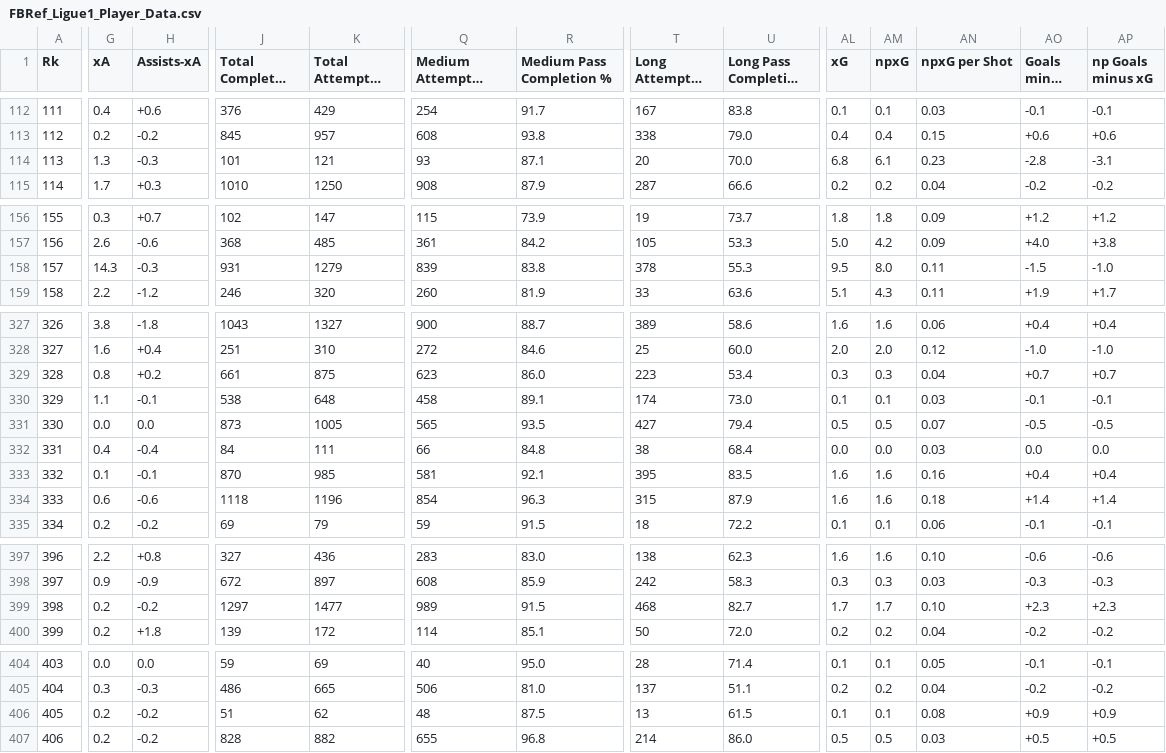
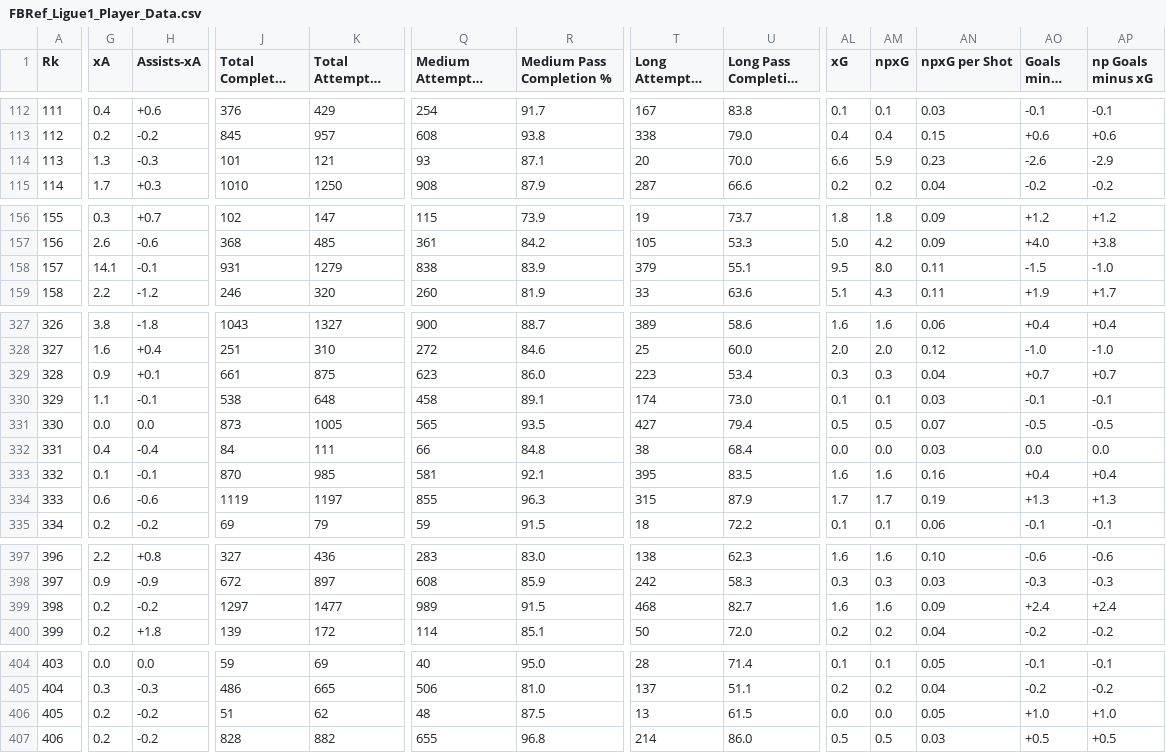
Before and after one commit to doughagey/FBRef, a CSV file: FBRef_Ligue1_Player_Data.csv, drawn as a sheet; only a part is shown, gaps mark what is left out; long unchanged cells end in …; the diff covers the shown part only; the diff names each change by its address in the sheet, - before the commit and + after, or states it on an @@ line.

```diff
--- a/FBRef_Ligue1_Player_Data.csv
+++ b/FBRef_Ligue1_Player_Data.csv
-AL114 (xG): 6.8
+AL114 (xG): 6.6
-AM114 (npxG): 6.1
+AM114 (npxG): 5.9
-AO114 (Goals minus xG): -2.8
+AO114 (Goals minus xG): -2.6
-AP114 (np Goals minus xG): -3.1
+AP114 (np Goals minus xG): -2.9
-G158 (xA): 14.3
+G158 (xA): 14.1
-H158 (Assists-xA): -0.3
+H158 (Assists-xA): -0.1
-Q158 (Medium Attempted Passes): 839
+Q158 (Medium Attempted Passes): 838
-R158 (Medium Pass Completion %): 83.8
+R158 (Medium Pass Completion %): 83.9
-T158 (Long Attempted Passes): 378
+T158 (Long Attempted Passes): 379
-U158 (Long Pass Completion %): 55.3
+U158 (Long Pass Completion %): 55.1
-G329 (xA): 0.8
+G329 (xA): 0.9
-H329 (Assists-xA): +0.2
+H329 (Assists-xA): +0.1
-J334 (Total Completed Passes): 1118
+J334 (Total Completed Passes): 1119
-K334 (Total Attempted Passes): 1196
+K334 (Total Attempted Passes): 1197
-Q334 (Medium Attempted Passes): 854
+Q334 (Medium Attempted Passes): 855
-AL334 (xG): 1.6
+AL334 (xG): 1.7
-AM334 (npxG): 1.6
+AM334 (npxG): 1.7
-AN334 (npxG per Shot): 0.18
+AN334 (npxG per Shot): 0.19
-AO334 (Goals minus xG): +1.4
+AO334 (Goals minus xG): +1.3
-AP334 (np Goals minus xG): +1.4
+AP334 (np Goals minus xG): +1.3
-AL399 (xG): 1.7
+AL399 (xG): 1.6
-AM399 (npxG): 1.7
+AM399 (npxG): 1.6
-AN399 (npxG per Shot): 0.10
+AN399 (npxG per Shot): 0.09
-AO399 (Goals minus xG): +2.3
+AO399 (Goals minus xG): +2.4
-AP399 (np Goals minus xG): +2.3
+AP399 (np Goals minus xG): +2.4
-AL406 (xG): 0.1
+AL406 (xG): 0.0
-AM406 (npxG): 0.1
+AM406 (npxG): 0.0
-AN406 (npxG per Shot): 0.08
+AN406 (npxG per Shot): 0.05
-AO406 (Goals minus xG): +0.9
+AO406 (Goals minus xG): +1.0
-AP406 (np Goals minus xG): +0.9
+AP406 (np Goals minus xG): +1.0
```
Also changed, not shown: 51 edited cells elsewhere in this file, FBRef_BundesLiga_Player_Data.csv, FBRef_ChampionsLeague_Player_Data.csv, 4 other files.
